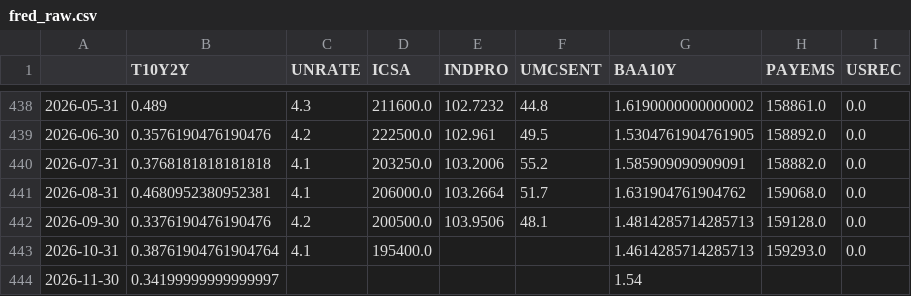
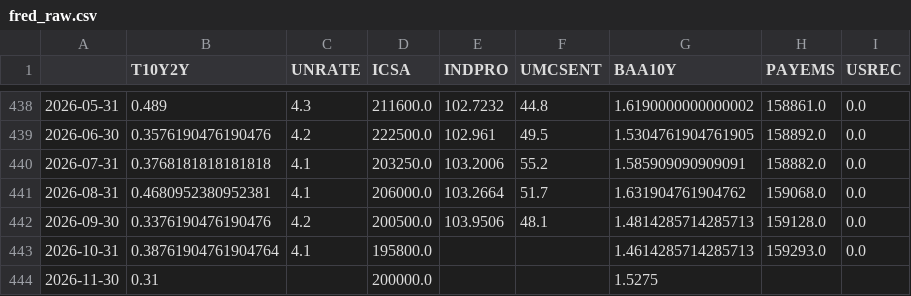
Before and after one commit to ianperaltahirujo/recession-probability-dashboard, a CSV file: data/raw/fred_raw.csv, drawn as a sheet; only a part is shown, gaps mark what is left out.

```diff
--- a/data/raw/fred_raw.csv
+++ b/data/raw/fred_raw.csv
@@ -442,3 +442,3 @@
 2026-09-30,0.3376190476190476,4.2,200500.0,103.9506,48.1,1.4814285714285713,159128.0,0.0
-2026-10-31,0.38761904761904764,4.1,195400.0,,,1.4614285714285713,159293.0,0.0
-2026-11-30,0.34199999999999997,,,,,1.54,,
+2026-10-31,0.38761904761904764,4.1,195800.0,,,1.4614285714285713,159293.0,0.0
+2026-11-30,0.31,,200000.0,,,1.5275,,
```
Also changed, not shown: 2 other files.
